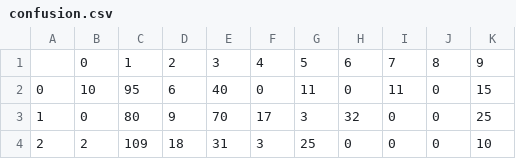
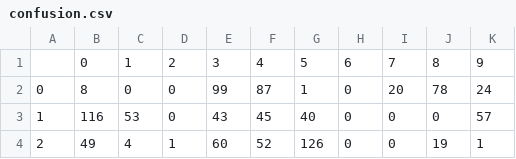
Before and after one commit to cannonja/jc2, a CSV file: Classify/confusion.csv, drawn as a sheet; only a part is shown; the diff covers the shown part only.

```diff
--- a/Classify/confusion.csv
+++ b/Classify/confusion.csv
@@ -1,4 +1,4 @@
 ,0,1,2,3,4,5,6,7,8,9
-0,10,95,6,40,0,11,0,11,0,15
-1,0,80,9,70,17,3,32,0,0,25
-2,2,109,18,31,3,25,0,0,0,10
+0,8,0,0,99,87,1,0,20,78,24
+1,116,53,0,43,45,40,0,0,0,57
+2,49,4,1,60,52,126,0,0,19,1
```
Also changed, not shown: 62 edited cells elsewhere in this file, Classify/weights.csv, 6 other files.
